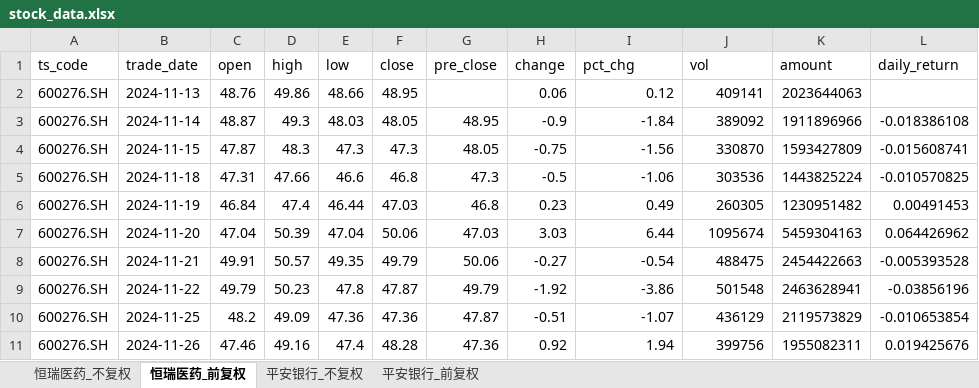
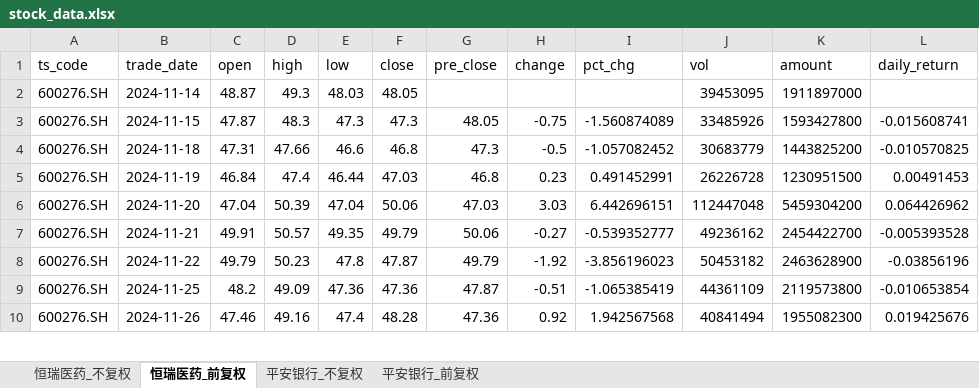
Before and after one commit to Nine1ukiyowayume/ba_agent, an Excel workbook: stock_data.xlsx, sheet 恒瑞医药_前复权, drawn as a sheet; only a part is shown; values as stored, in another font and other column widths than the file's, no borders; removed rows and columns are numbered as before the commit, all else as after; the diff covers the shown part only; the diff names each change by its address in the sheet, - before the commit and + after, or states it on an @@ line.

```diff
--- a/stock_data.xlsx (sheet 恒瑞医药_前复权)
+++ b/stock_data.xlsx (sheet 恒瑞医药_前复权)
-row 2: 600276.SH | 2024-11-13 | 48.76 | 49.86 | 48.66 | 48.95 |  | 0.06 | 0.12 | 409141 | 2023644063
-G2 (pre_close): 48.95
+G2 (pre_close): (empty)
-H2 (change): -0.9
+H2 (change): (empty)
-I2 (pct_chg): -1.84
+I2 (pct_chg): (empty)
-J2 (vol): 389092
+J2 (vol): 39453095
-K2 (amount): 1911896966
+K2 (amount): 1911897000
-L2 (daily_return): -0.018386108
+L2 (daily_return): (empty)
-I3 (pct_chg): -1.56
+I3 (pct_chg): -1.560874089
-J3 (vol): 330870
+J3 (vol): 33485926
-K3 (amount): 1593427809
+K3 (amount): 1593427800
-I4 (pct_chg): -1.06
+I4 (pct_chg): -1.057082452
-J4 (vol): 303536
+J4 (vol): 30683779
-K4 (amount): 1443825224
+K4 (amount): 1443825200
-I5 (pct_chg): 0.49
+I5 (pct_chg): 0.491452991
-J5 (vol): 260305
+J5 (vol): 26226728
-K5 (amount): 1230951482
+K5 (amount): 1230951500
-I6 (pct_chg): 6.44
+I6 (pct_chg): 6.442696151
-J6 (vol): 1095674
+J6 (vol): 112447048
-K6 (amount): 5459304163
+K6 (amount): 5459304200
-I7 (pct_chg): -0.54
+I7 (pct_chg): -0.539352777
-J7 (vol): 488475
+J7 (vol): 49236162
-K7 (amount): 2454422663
+K7 (amount): 2454422700
-I8 (pct_chg): -3.86
+I8 (pct_chg): -3.856196023
-J8 (vol): 501548
+J8 (vol): 50453182
-K8 (amount): 2463628941
+K8 (amount): 2463628900
-I9 (pct_chg): -1.07
+I9 (pct_chg): -1.065385419
-J9 (vol): 436129
+J9 (vol): 44361109
-K9 (amount): 2119573829
+K9 (amount): 2119573800
-I10 (pct_chg): 1.94
+I10 (pct_chg): 1.942567568
-J10 (vol): 399756
+J10 (vol): 40841494
-K10 (amount): 1955082311
+K10 (amount): 1955082300
```
Also changed, not shown: 1424 edited cells elsewhere in this sheet, sheet 平安银行_不复权, sheet 恒瑞医药_不复权, sheet 平安银行_前复权, 1 other file.
